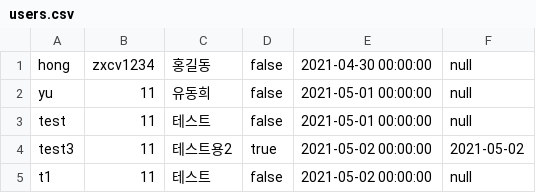
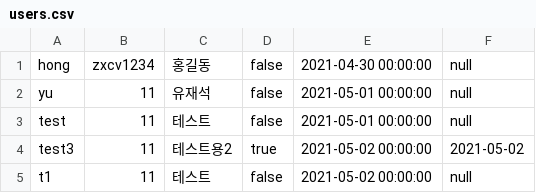
Before and after one commit to onuo77/HTA, a CSV file: todo-app/users.csv, drawn as a sheet.

Commit message:
Update users.csv

```diff
--- a/todo-app/users.csv
+++ b/todo-app/users.csv
@@ -1,3 +1,3 @@
 hong,zxcv1234,홍길동,false,2021-04-30 00:00:00,null
-yu,11,유동희,false,2021-05-01 00:00:00,null
+yu,11,유재석,false,2021-05-01 00:00:00,null
 test,11,테스트,false,2021-05-01 00:00:00,null
```
